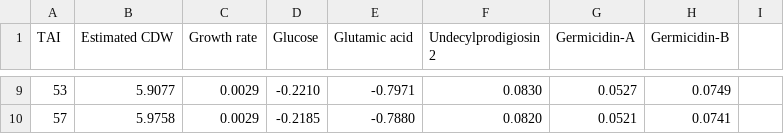
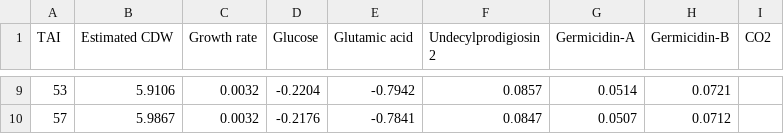
Before and after one commit to SysBioChalmers/Sco-GEM, a CSV file: ComplementaryData/growth/M145/M145_estimated_rates.csv, drawn as a sheet; only a part is shown, gaps mark what is left out; the diff covers the shown part only.

Commit message:
feat: used std in rate estimates
The estimated rates are now based on curve fitting which take the
standard deviations into account. The plots are also updated to show
this.

```diff
--- a/ComplementaryData/growth/M145/M145_estimated_rates.csv
+++ b/ComplementaryData/growth/M145/M145_estimated_rates.csv
@@ -1 +1 @@
-TAI,Estimated CDW,Growth rate,Glucose,Glutamic acid,Undecylprodigiosin 2,Germicidin-A,Germicidin-B
+TAI,Estimated CDW,Growth rate,Glucose,Glutamic acid,Undecylprodigiosin 2,Germicidin-A,Germicidin-B,CO2
@@ -9,2 +9,2 @@ TAI,Estimated CDW,Growth rate,Glucose,Glutamic acid,Undecylprodigiosin 2,Germici
-53,5.9077,0.0029,-0.2210,-0.7971,0.0830,0.0527,0.0749
-57,5.9758,0.0029,-0.2185,-0.7880,0.0820,0.0521,0.0741
+53,5.9106,0.0032,-0.2204,-0.7942,0.0857,0.0514,0.0721,
+57,5.9867,0.0032,-0.2176,-0.7841,0.0847,0.0507,0.0712,
```
Also changed, not shown: 29 edited cells elsewhere in this file, ComplementaryData/growth/M1152/M1152_estimated_rates.csv, 3 other files.
